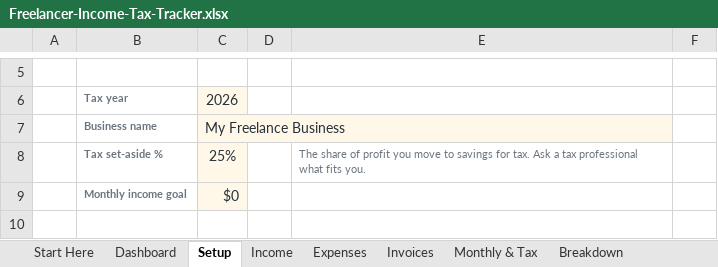
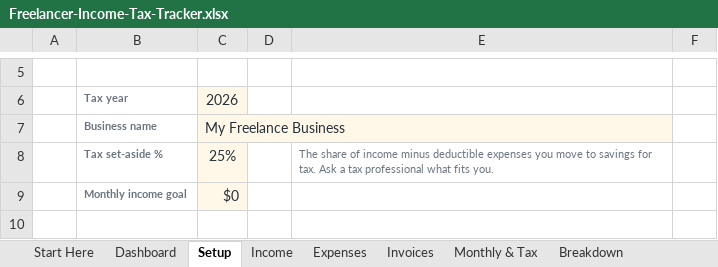
Before and after one commit to hetilpatel500-hub/edgex-relay, an Excel workbook: storefront/etsy/01-freelancer-income-tax-tracker/Freelancer-Income-Tax-Tracker.xlsx, sheet Setup, drawn as a sheet; only a part is shown, gaps mark what is left out; values as stored, in another font and other column widths than the file's, no borders; the diff names each change by its address in the sheet, - before the commit and + after, or states it on an @@ line.

```diff
--- a/storefront/etsy/01-freelancer-income-tax-tracker/Freelancer-Income-Tax-Tracker.xlsx (sheet Setup)
+++ b/storefront/etsy/01-freelancer-income-tax-tracker/Freelancer-Income-Tax-Tracker.xlsx (sheet Setup)
-E8: …share of profit you move…
+E8: …share of income minus deductible expenses you move…
```
Also changed, not shown: sheet Expenses, sheet Monthly & Tax, sheet Dashboard, sheet Start Here, charts or pictures, 15 other files.
